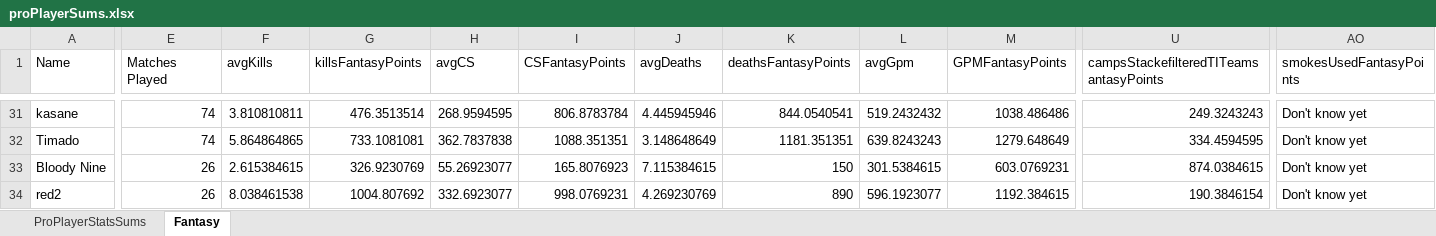
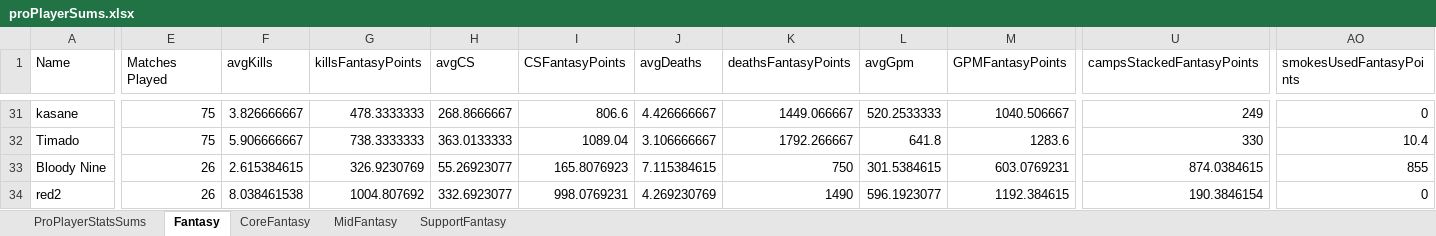
Before and after one commit to Mvtj22/Dota2Fantasy, an Excel workbook: proPlayerSums.xlsx, sheet Fantasy, drawn as a sheet; only a part is shown, gaps mark what is left out; values as stored, in another font and other column widths than the file's, no borders; table styles not drawn; the diff covers the shown part only; the diff names each change by its address in the sheet, - before the commit and + after, or states it on an @@ line.

```diff
--- a/proPlayerSums.xlsx (sheet Fantasy)
+++ b/proPlayerSums.xlsx (sheet Fantasy)
+sheet tab: CoreFantasy
+sheet tab: MidFantasy
+sheet tab: SupportFantasy
-U1: campsStackefilteredTITeamsantasyPoints
+U1: campsStackedFantasyPoints
-E31:E32 (Matches Played): 74
+E31:E32 (Matches Played): 75
-F31 (avgKills): 3.810810811
+F31 (avgKills): 3.826666667
-G31 (killsFantasyPoints): 476.3513514
+G31 (killsFantasyPoints): 478.3333333
-H31 (avgCS): 268.9594595
+H31 (avgCS): 268.8666667
-I31 (CSFantasyPoints): 806.8783784
+I31 (CSFantasyPoints): 806.6
-J31 (avgDeaths): 4.445945946
+J31 (avgDeaths): 4.426666667
-K31 (deathsFantasyPoints): 844.0540541
+K31 (deathsFantasyPoints): 1449.066667
-L31 (avgGpm): 519.2432432
+L31 (avgGpm): 520.2533333
-M31 (GPMFantasyPoints): 1038.486486
+M31 (GPMFantasyPoints): 1040.506667
-U31 (campsStackedFantasyPoints): 249.3243243
+U31 (campsStackedFantasyPoints): 249
-AO31 (smokesUsedFantasyPoints): Don't know yet
+AO31 (smokesUsedFantasyPoints): 0
-F32 (avgKills): 5.864864865
+F32 (avgKills): 5.906666667
-G32 (killsFantasyPoints): 733.1081081
+G32 (killsFantasyPoints): 738.3333333
-H32 (avgCS): 362.7837838
+H32 (avgCS): 363.0133333
-I32 (CSFantasyPoints): 1088.351351
+I32 (CSFantasyPoints): 1089.04
-J32 (avgDeaths): 3.148648649
+J32 (avgDeaths): 3.106666667
-K32 (deathsFantasyPoints): 1181.351351
+K32 (deathsFantasyPoints): 1792.266667
-L32 (avgGpm): 639.8243243
+L32 (avgGpm): 641.8
-M32 (GPMFantasyPoints): 1279.648649
+M32 (GPMFantasyPoints): 1283.6
-U32 (campsStackedFantasyPoints): 334.4594595
+U32 (campsStackedFantasyPoints): 330
-AO32 (smokesUsedFantasyPoints): Don't know yet
+AO32 (smokesUsedFantasyPoints): 10.4
-K33 (deathsFantasyPoints): 150
+K33 (deathsFantasyPoints): 750
-AO33 (smokesUsedFantasyPoints): Don't know yet
+AO33 (smokesUsedFantasyPoints): 855
-K34 (deathsFantasyPoints): 890
+K34 (deathsFantasyPoints): 1490
-AO34 (smokesUsedFantasyPoints): Don't know yet
+AO34 (smokesUsedFantasyPoints): 0
```
Also changed, not shown: 1493 edited cells elsewhere in this sheet, sheet ProPlayerStatsSums, 2 other files.
